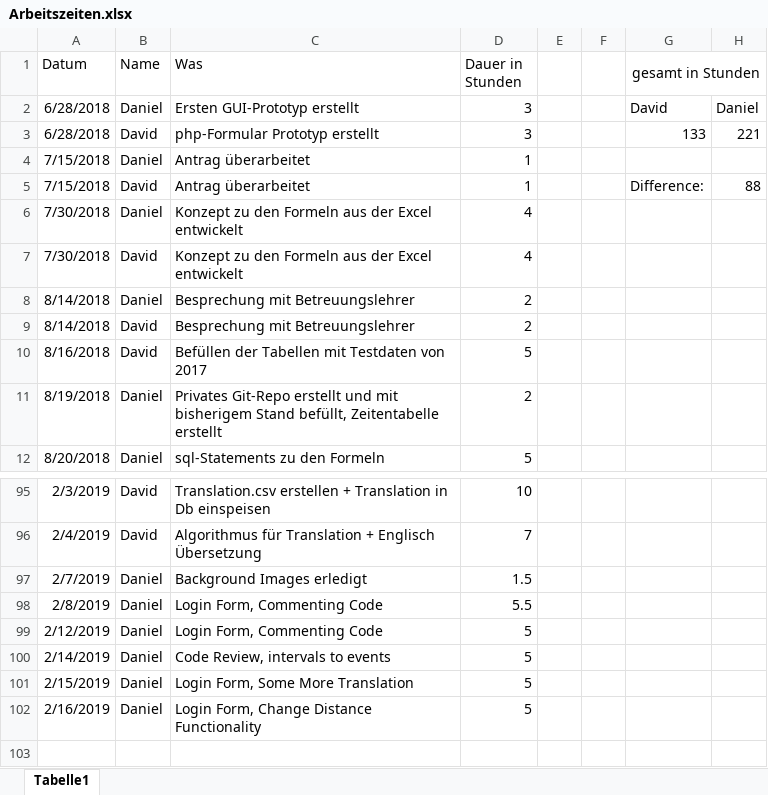
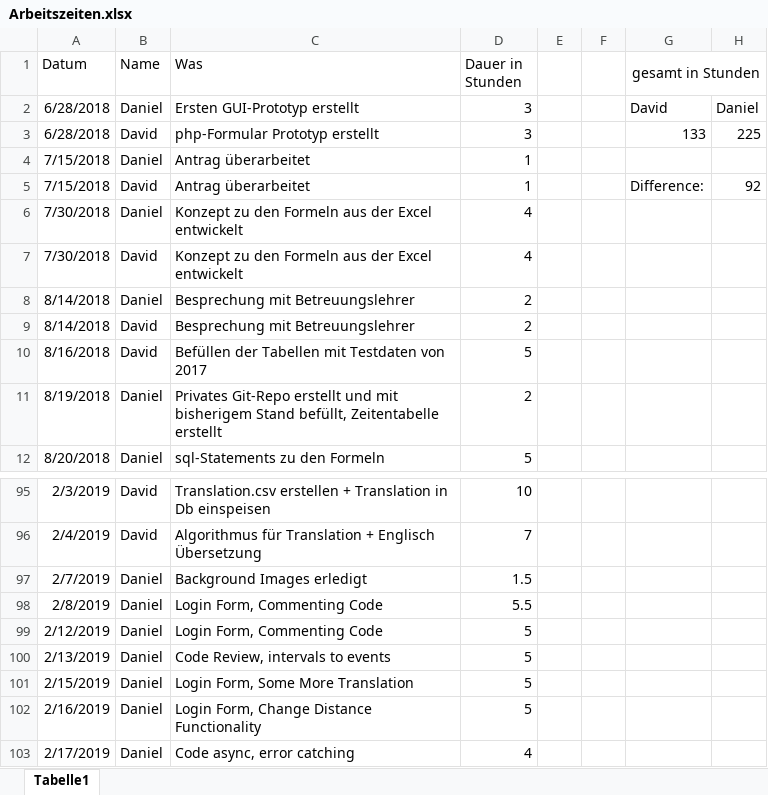
Before and after one commit to 1819-diplomarbeiten/1819-5ahif-da-ruderverein-ister-dreamteam, an Excel workbook: Organisatorisches/Arbeitszeiten.xlsx, sheet Tabelle1, drawn as a sheet; only a part is shown, gaps mark what is left out; values as stored, in another font and other column widths than the file's, no borders; the diff names each change by its address in the sheet, - before the commit and + after, or states it on an @@ line.

```diff
--- a/Organisatorisches/Arbeitszeiten.xlsx (sheet Tabelle1)
+++ b/Organisatorisches/Arbeitszeiten.xlsx (sheet Tabelle1)
-H3: 221
+H3: 225
-H5: 88
+H5: 92
-A100 (Datum): 2/14/2019
+A100 (Datum): 2/13/2019
+row 103: 2/17/2019 | Daniel | Code async, error catching | 4
```
Also changed, not shown: 3 other files.
